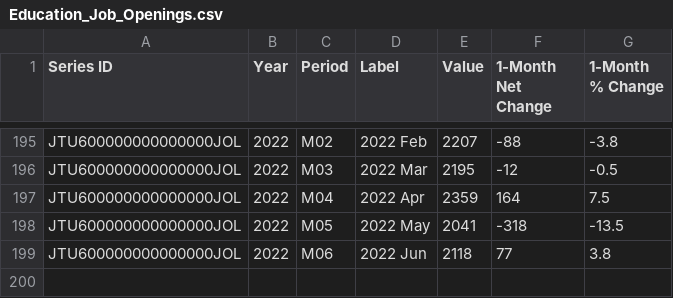
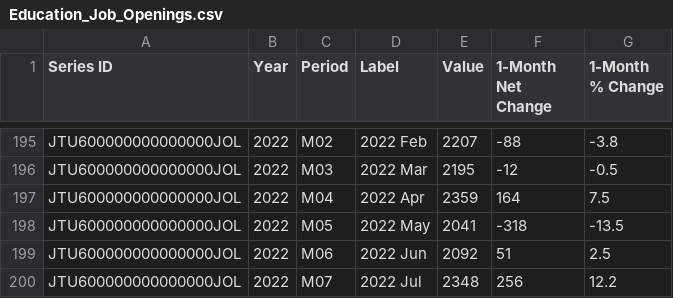
Before and after one commit to InfiniteCuriosity/forecasting_jobs, a CSV file: Education_Job_Openings.csv, drawn as a sheet; only a part is shown, gaps mark what is left out.

```diff
--- a/Education_Job_Openings.csv
+++ b/Education_Job_Openings.csv
@@ -198,2 +198,3 @@ JTU600000000000000JOL,2022,M04,2022 Apr,2359,164,7.5
 JTU600000000000000JOL,2022,M05,2022 May,2041,-318,-13.5
-JTU600000000000000JOL,2022,M06,2022 Jun,2118,77,3.8
+JTU600000000000000JOL,2022,M06,2022 Jun,2092,51,2.5
+JTU600000000000000JOL,2022,M07,2022 Jul,2348,256,12.2
```
Also changed, not shown: Finance_Job_Openings.csv, Hospitality_Hires.csv, 54 other files.
